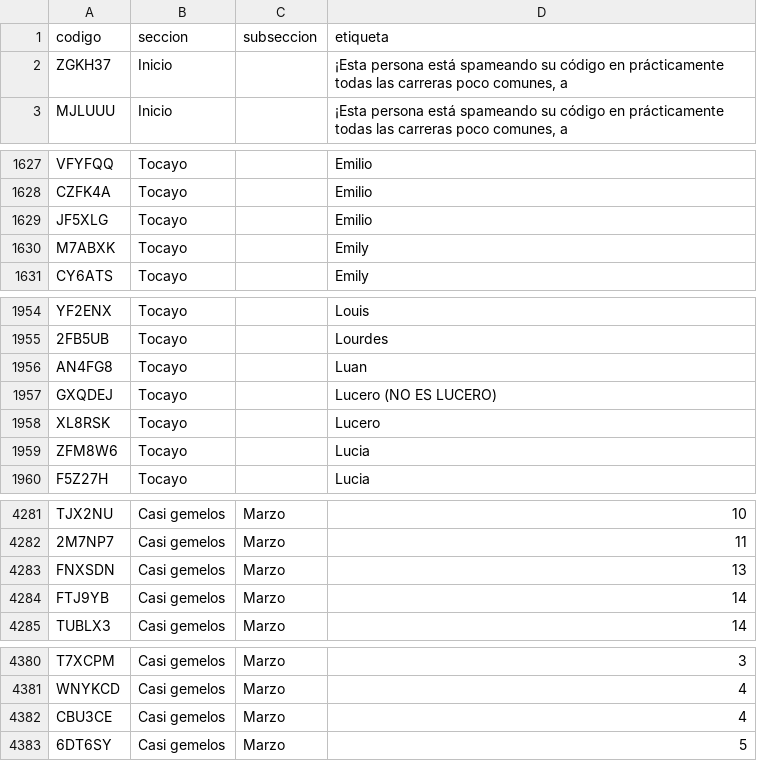
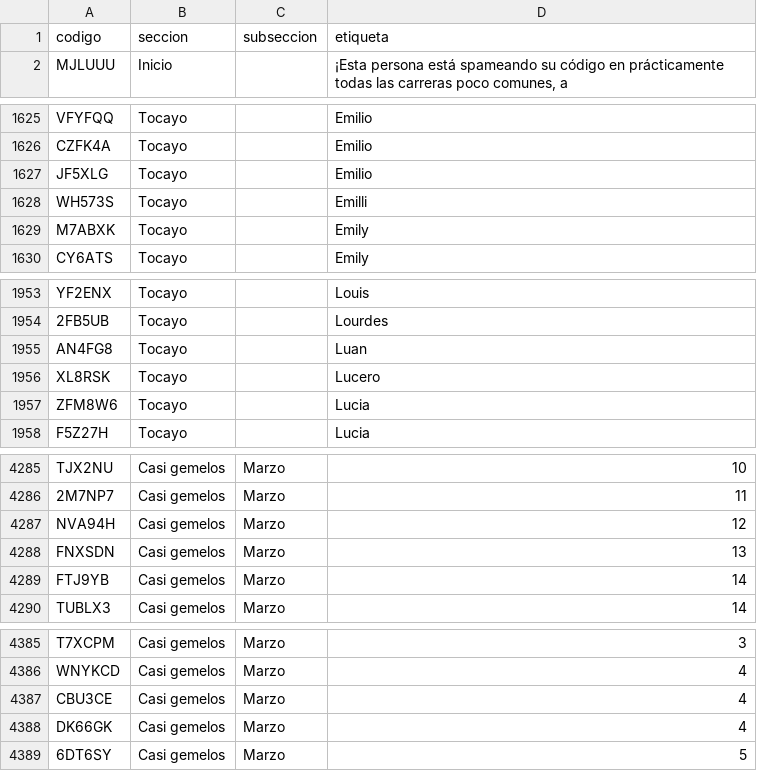
Before and after one commit to jaguarOR/espacio-unam-codigos, a CSV file: datos/codigos-doc.csv, drawn as a sheet; only a part is shown, gaps mark what is left out; the diff covers the shown part only.

```diff
--- a/datos/codigos-doc.csv
+++ b/datos/codigos-doc.csv
@@ -1,3 +1,2 @@
 codigo,seccion,subseccion,etiqueta
-ZGKH37,Inicio,,"¡Esta persona está spameando su código en prácticamente todas las carreras poco comunes, a"
 MJLUUU,Inicio,,"¡Esta persona está spameando su código en prácticamente todas las carreras poco comunes, a"
@@ -1629,2 +1627,3 @@ CZFK4A,Tocayo,,Emilio
 JF5XLG,Tocayo,,Emilio
+WH573S,Tocayo,,Emilli
 M7ABXK,Tocayo,,Emily
@@ -1956,3 +1955,2 @@ YF2ENX,Tocayo,,Louis
 AN4FG8,Tocayo,,Luan
-GXQDEJ,Tocayo,,Lucero (NO ES LUCERO)
 XL8RSK,Tocayo,,Lucero
@@ -4282,2 +4286,3 @@ TJX2NU,Casi gemelos,Marzo,10
 2M7NP7,Casi gemelos,Marzo,11
+NVA94H,Casi gemelos,Marzo,12
 FNXSDN,Casi gemelos,Marzo,13
@@ -4382,2 +4387,3 @@ WNYKCD,Casi gemelos,Marzo,4
 CBU3CE,Casi gemelos,Marzo,4
+DK66GK,Casi gemelos,Marzo,4
 6DT6SY,Casi gemelos,Marzo,5
```
Also changed, not shown: 11 added rows and 5 removed rows elsewhere in this file, 12 other files.
